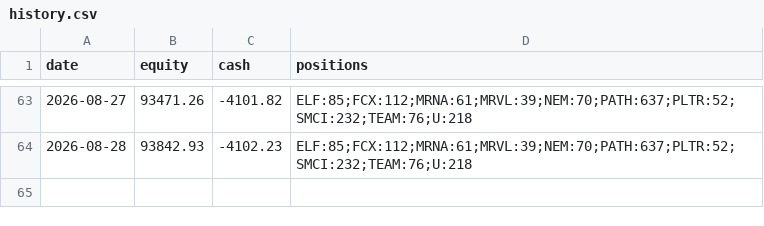
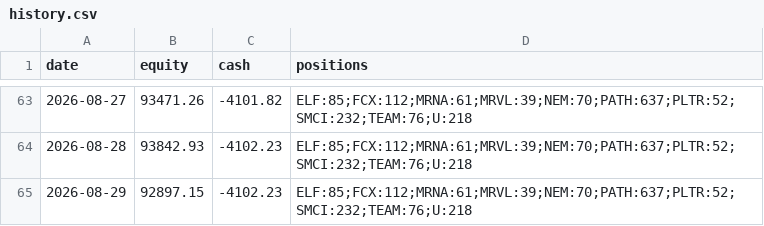
Before and after one commit to imurayuto4-tech/invest-bot, a CSV file: history.csv, drawn as a sheet; only a part is shown, gaps mark what is left out; the diff names each change by its address in the sheet, - before the commit and + after, or states it on an @@ line.

Commit message:
log 2026-08-29

```diff
--- a/history.csv
+++ b/history.csv
+row 65: 2026-08-29 | 92897.15 | -4102.23 | ELF:85;FCX:112;MRNA:61;MRVL:39;NEM:70;PATH:637;PLTR:52;SMCI:232;TEAM:76;U:218
```
